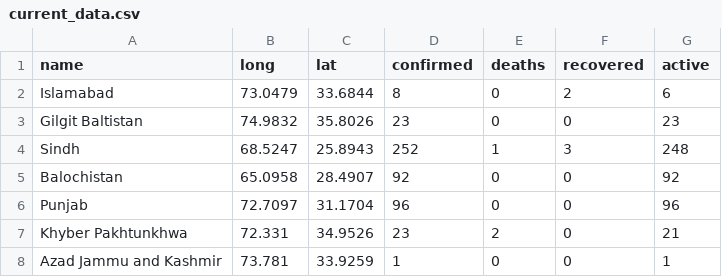
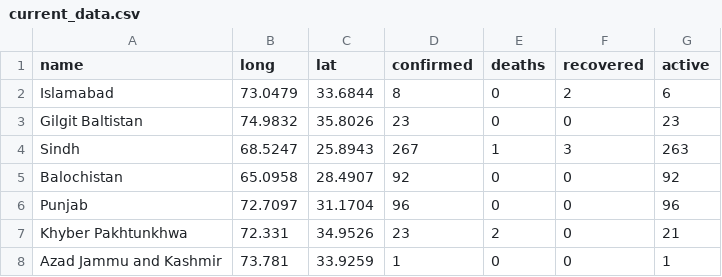
Before and after one commit to saadzah/covid19-pakistan, a CSV file: daily-cases/current_data.csv, drawn as a sheet.

Commit message:
Update current_data.csv
Sindh gets 15 new cases, tally rises to 267 - Dawn
Sindh Health Department Spokesperson Meeran Yousuf

```diff
--- a/daily-cases/current_data.csv
+++ b/daily-cases/current_data.csv
@@ -3,3 +3,3 @@ Islamabad,73.0479,33.6844,8,0,2,6
 Gilgit Baltistan,74.9832,35.8026,23,0,0,23
-Sindh,68.5247,25.8943,252,1,3,248
+Sindh,68.5247,25.8943,267,1,3,263
 Balochistan,65.0958,28.4907,92,0,0,92
```
